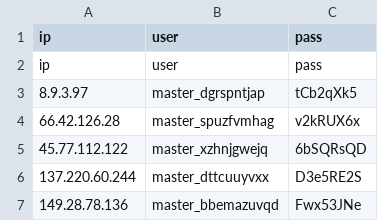
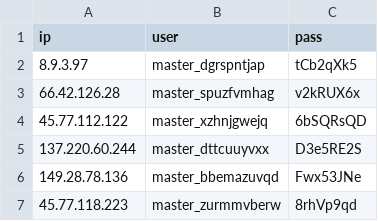
Before and after one commit to junaidd007/Monero, a CSV file: xmrigproxy.csv, drawn as a sheet; only a part is shown; the shorter side is filled out with more unchanged rows.

Commit message:
Update xmrigproxy.csv

```diff
--- a/xmrigproxy.csv
+++ b/xmrigproxy.csv
@@ -1,3 +1,2 @@
 ip,user,pass
-ip,user,pass
 8.9.3.97,master_dgrspntjap,tCb2qXk5
```
